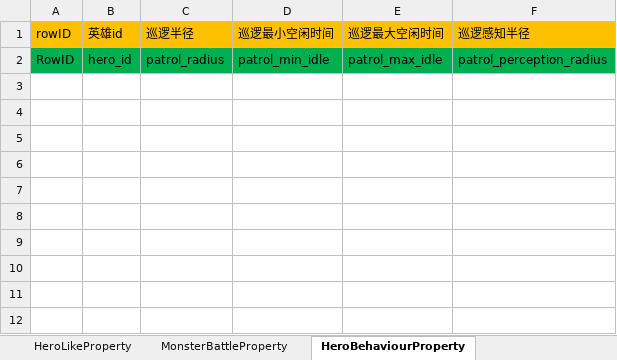
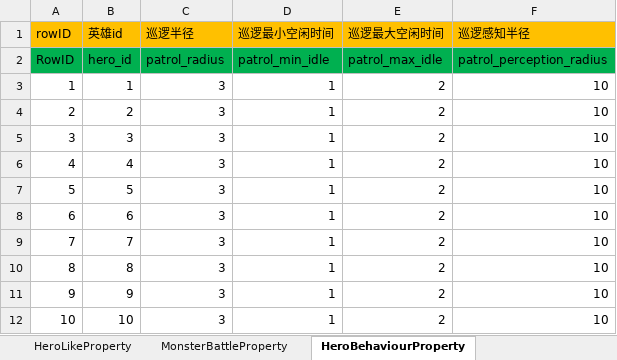
Before and after one commit to JonathanCUI/MC, an Excel workbook: Documents/数据字典.xlsx, sheet HeroBehaviourProperty, drawn as a sheet; values as stored, in another font and other column widths than the file's, no borders; the diff names each change by its address in the sheet, - before the commit and + after, or states it on an @@ line.

```diff
--- a/Documents/数据字典.xlsx (sheet HeroBehaviourProperty)
+++ b/Documents/数据字典.xlsx (sheet HeroBehaviourProperty)
+row 3: 1 | 1 | 3 | 1 | 2 | 10
+row 4: 2 | 2 | 3 | 1 | 2 | 10
+row 5: 3 | 3 | 3 | 1 | 2 | 10
+row 6: 4 | 4 | 3 | 1 | 2 | 10
+row 7: 5 | 5 | 3 | 1 | 2 | 10
+row 8: 6 | 6 | 3 | 1 | 2 | 10
+row 9: 7 | 7 | 3 | 1 | 2 | 10
+row 10: 8 | 8 | 3 | 1 | 2 | 10
+row 11: 9 | 9 | 3 | 1 | 2 | 10
+row 12: 10 | 10 | 3 | 1 | 2 | 10
```
Also changed, not shown: sheet HeroBattleProperty, sheet MonsterBattleProperty, sheet HeroLikeProperty, 2 other files.
